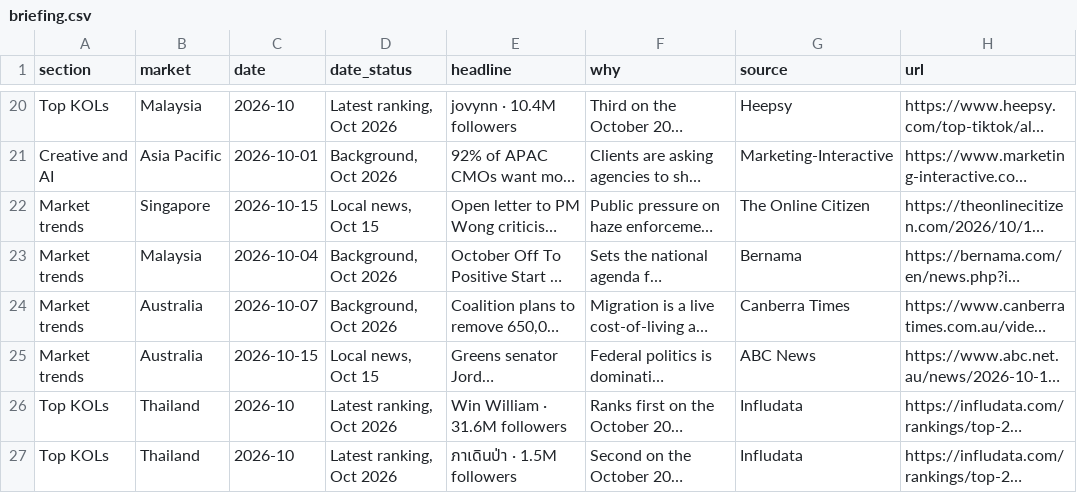
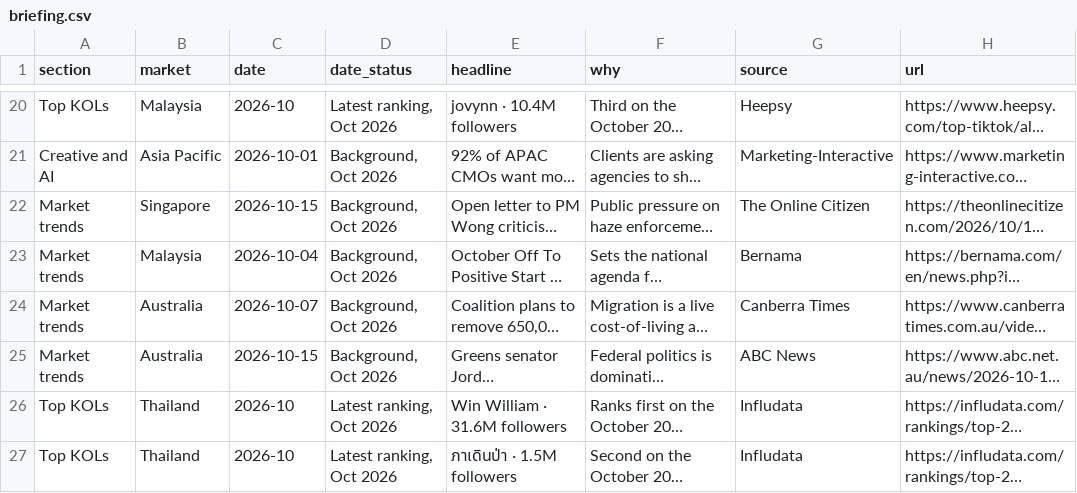
Before and after one commit to DSMNDh/Daily_Brief, a CSV file: data/briefing.csv, drawn as a sheet; only a part is shown, gaps mark what is left out; long unchanged cells end in …; the diff covers the shown part only; the diff names each change by its address in the sheet, - before the commit and + after, or states it on an @@ line.

```diff
--- a/data/briefing.csv
+++ b/data/briefing.csv
-D22 (date_status): Local news, Oct 15
+D22 (date_status): Background, Oct 2026
-D25 (date_status): Local news, Oct 15
+D25 (date_status): Background, Oct 2026
```
Also changed, not shown: 6 added rows and 4 edited cells elsewhere in this file, 1 other file.
